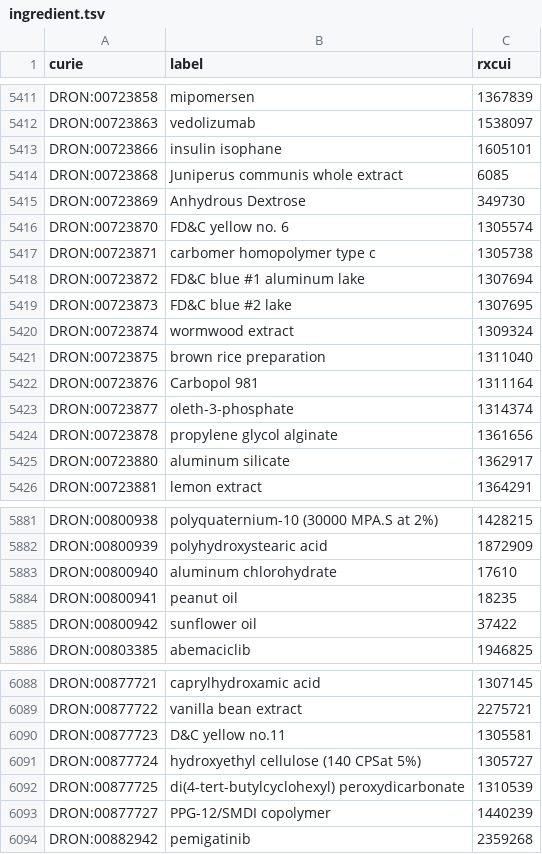
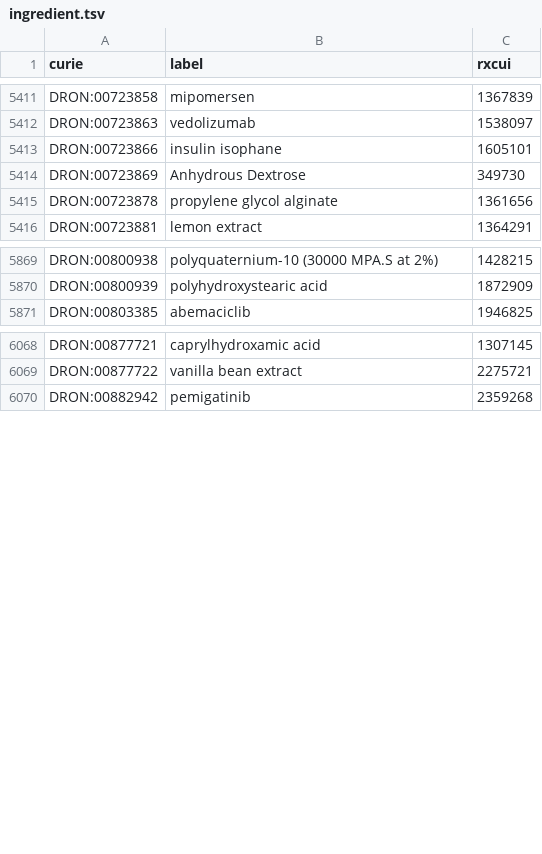
Before and after one commit to mcwdsi/dron, a TSV file: src/templates/ingredient.tsv, drawn as a sheet; only a part is shown, gaps mark what is left out; the diff covers the shown part only.

Commit message:
Obsolete ~8000 DrOn label+rxcui duplicates

```diff
--- a/src/templates/ingredient.tsv
+++ b/src/templates/ingredient.tsv
@@ -5413,14 +5413,4 @@ DRON:00723863	vedolizumab	1538097
 DRON:00723866	insulin isophane	1605101
-DRON:00723868	Juniperus communis whole extract	6085
 DRON:00723869	Anhydrous Dextrose	349730
-DRON:00723870	FD&C yellow no. 6	1305574
-DRON:00723871	carbomer homopolymer type c	1305738
-DRON:00723872	FD&C blue #1 aluminum lake	1307694
-DRON:00723873	FD&C blue #2 lake	1307695
-DRON:00723874	wormwood extract	1309324
-DRON:00723875	brown rice preparation	1311040
-DRON:00723876	Carbopol 981	1311164
-DRON:00723877	oleth-3-phosphate	1314374
 DRON:00723878	propylene glycol alginate	1361656
-DRON:00723880	aluminum silicate	1362917
 DRON:00723881	lemon extract	1364291
@@ -5882,5 +5870,2 @@ DRON:00800938	polyquaternium-10 (30000 MPA.S at 2%)	1428215
 DRON:00800939	polyhydroxystearic acid	1872909
-DRON:00800940	aluminum chlorohydrate	17610
-DRON:00800941	peanut oil	18235
-DRON:00800942	sunflower oil	37422
 DRON:00803385	abemaciclib	1946825
@@ -6089,6 +6069,2 @@ DRON:00877721	caprylhydroxamic acid	1307145
 DRON:00877722	vanilla bean extract	2275721
-DRON:00877723	D&C yellow no.11	1305581
-DRON:00877724	hydroxyethyl cellulose (140 CPSat 5%)	1305727
-DRON:00877725	di(4-tert-butylcyclohexyl) peroxydicarbonate	1310539
-DRON:00877727	PPG-12/SMDI copolymer	1440239
 DRON:00882942	pemigatinib	2359268
```
Also changed, not shown: 7 removed rows elsewhere in this file, src/templates/clinical_drug_form_disposition.tsv, src/templates/clinical_drug_form_ingredient.tsv, 3 other files.
